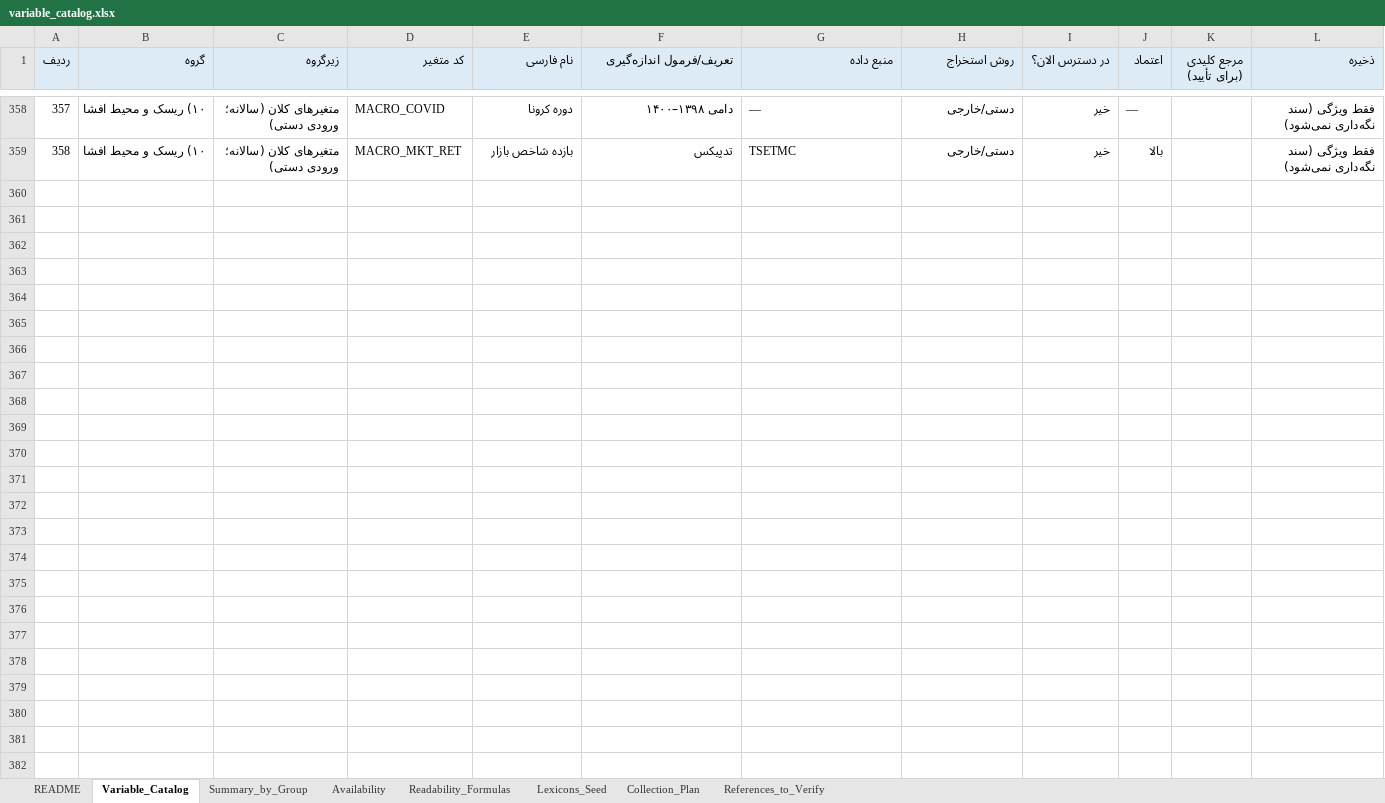
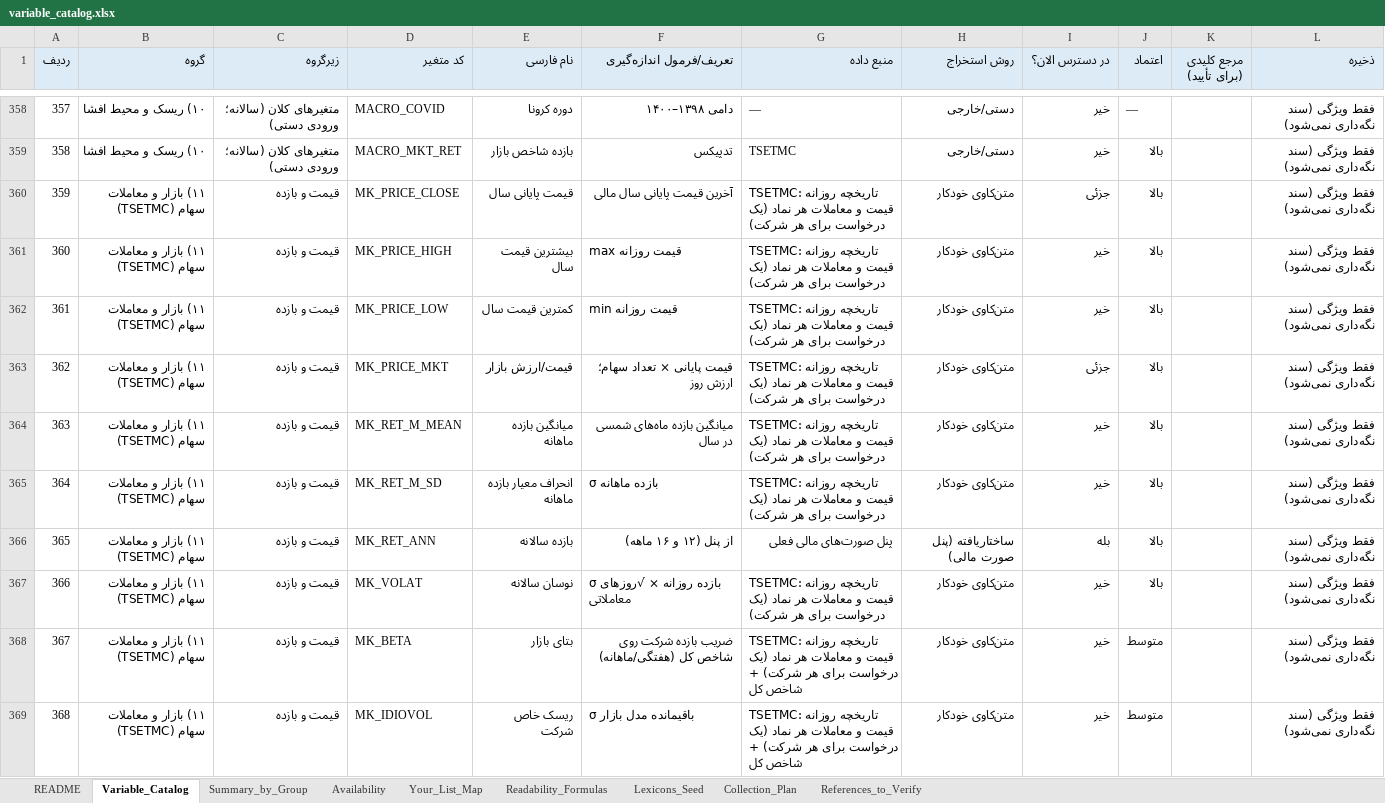
Before and after one commit to sarab2nya-cyber/rohi2, an Excel workbook: output/variable_catalog.xlsx, sheet Variable_Catalog, drawn as a sheet; only a part is shown, gaps mark what is left out; values as stored, in another font and other column widths than the file's, no borders; the diff covers the shown part only; the diff names each change by its address in the sheet, - before the commit and + after, or states it on an @@ line.

```diff
--- a/output/variable_catalog.xlsx (sheet Variable_Catalog)
+++ b/output/variable_catalog.xlsx (sheet Variable_Catalog)
+sheet tab: Your_List_Map
+row 360: 359 | ۱۱) بازار و معاملات سهام (TSETMC) | قیمت و بازده | MK_PRICE_CLOSE | قیمت پایانی سال | آخرین قیمت پایانی سال مالی | TSETMC: تاریخچه روزانه قیمت و معاملات هر نماد (یک درخواست برای هر شرکت) | متن‌کاوی خودکار | جزئی | بالا |  | فقط ویژگی (سند نگه‌داری نمی‌شود)
+row 361: 360 | ۱۱) بازار و معاملات سهام (TSETMC) | قیمت و بازده | MK_PRICE_HIGH | بیشترین قیمت سال | max قیمت روزانه | TSETMC: تاریخچه روزانه قیمت و معاملات هر نماد (یک درخواست برای هر شرکت) | متن‌کاوی خودکار | خیر | بالا |  | فقط ویژگی (سند نگه‌داری نمی‌شود)
+row 362: 361 | ۱۱) بازار و معاملات سهام (TSETMC) | قیمت و بازده | MK_PRICE_LOW | کمترین قیمت سال | min قیمت روزانه | TSETMC: تاریخچه روزانه قیمت و معاملات هر نماد (یک درخواست برای هر شرکت) | متن‌کاوی خودکار | خیر | بالا |  | فقط ویژگی (سند نگه‌داری نمی‌شود)
+row 363: 362 | ۱۱) بازار و معاملات سهام (TSETMC) | قیمت و بازده | MK_PRICE_MKT | قیمت/ارزش بازار | قیمت پایانی × تعداد سهام؛ ارزش روز | TSETMC: تاریخچه روزانه قیمت و معاملات هر نماد (یک درخواست برای هر شرکت) | متن‌کاوی خودکار | جزئی | بالا |  | فقط ویژگی (سند نگه‌داری نمی‌شود)
+row 364: 363 | ۱۱) بازار و معاملات سهام (TSETMC) | قیمت و بازده | MK_RET_M_MEAN | میانگین بازده ماهانه | میانگین بازده ماه‌های شمسی در سال | TSETMC: تاریخچه روزانه قیمت و معاملات هر نماد (یک درخواست برای هر شرکت) | متن‌کاوی خودکار | خیر | بالا |  | فقط ویژگی (سند نگه‌داری نمی‌شود)
+row 365: 364 | ۱۱) بازار و معاملات سهام (TSETMC) | قیمت و بازده | MK_RET_M_SD | انحراف معیار بازده ماهانه | σ بازده ماهانه | TSETMC: تاریخچه روزانه قیمت و معاملات هر نماد (یک درخواست برای هر شرکت) | متن‌کاوی خودکار | خیر | بالا |  | فقط ویژگی (سند نگه‌داری نمی‌شود)
+row 366: 365 | ۱۱) بازار و معاملات سهام (TSETMC) | قیمت و بازده | MK_RET_ANN | بازده سالانه | از پنل (۱۲ و ۱۶ ماهه) | پنل صورت‌های مالی فعلی | ساختاریافته (پنل صورت مالی) | بله | بالا |  | فقط ویژگی (سند نگه‌داری نمی‌شود)
+row 367: 366 | ۱۱) بازار و معاملات سهام (TSETMC) | قیمت و بازده | MK_VOLAT | نوسان سالانه | σ بازده روزانه × √روزهای معاملاتی | TSETMC: تاریخچه روزانه قیمت و معاملات هر نماد (یک درخواست برای هر شرکت) | متن‌کاوی خودکار | خیر | بالا |  | فقط ویژگی (سند نگه‌داری نمی‌شود)
+row 368: 367 | ۱۱) بازار و معاملات سهام (TSETMC) | قیمت و بازده | MK_BETA | بتای بازار | ضریب بازده شرکت روی شاخص کل (هفتگی/ماهانه) | TSETMC: تاریخچه روزانه قیمت و معاملات هر نماد (یک درخواست برای هر شرکت) + شاخص کل | متن‌کاوی خودکار | خیر | متوسط |  | فقط ویژگی (سند نگه‌داری نمی‌شود)
+row 369: 368 | ۱۱) بازار و معاملات سهام (TSETMC) | قیمت و بازده | MK_IDIOVOL | ریسک خاص شرکت | σ باقیمانده مدل بازار | TSETMC: تاریخچه روزانه قیمت و معاملات هر نماد (یک درخواست برای هر شرکت) + شاخص کل | متن‌کاوی خودکار | خیر | متوسط |  | فقط ویژگی (سند نگه‌داری نمی‌شود)
```
Also changed, not shown: 68 added rows elsewhere in this sheet, sheet Summary_by_Group, sheet Availability, sheet References_to_Verify, sheet README, 1 other file.
